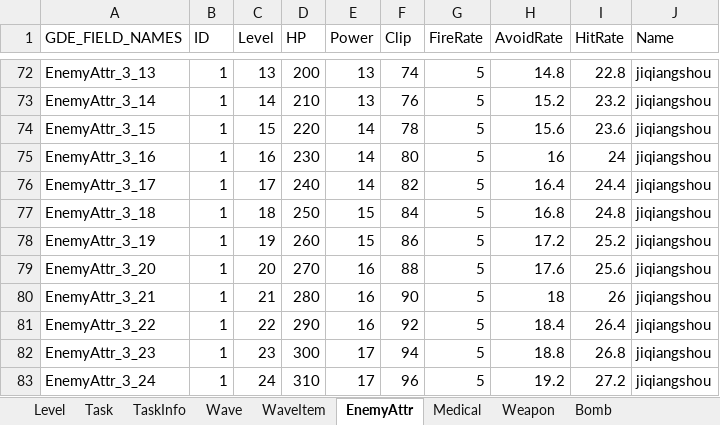
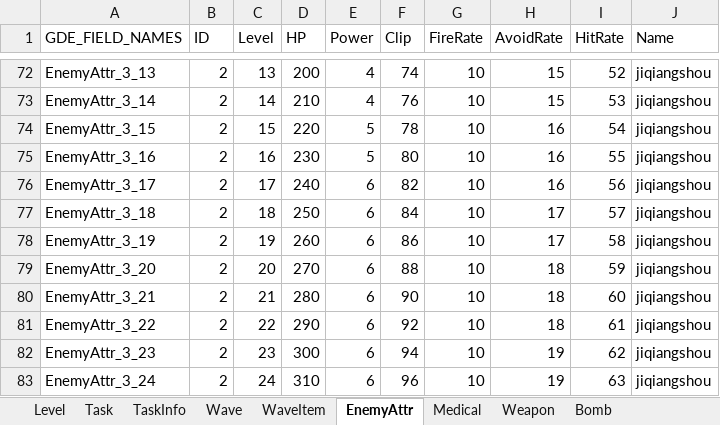
Before and after one commit to yantian001/3dshooter, an Excel workbook: gamedata.xlsx, sheet EnemyAttr, drawn as a sheet; only a part is shown, gaps mark what is left out; values as stored, in another font and other column widths than the file's, no borders; the diff covers the shown part only; the diff names each change by its address in the sheet, - before the commit and + after, or states it on an @@ line.

```diff
--- a/gamedata.xlsx (sheet EnemyAttr)
+++ b/gamedata.xlsx (sheet EnemyAttr)
-B72:B83 (ID): 1
+B72:B83 (ID): 2
-E72:E73 (Power): 13
+E72:E73 (Power): 4
-G72:G83 (FireRate): 5
+G72:G83 (FireRate): 10
-H72 (AvoidRate): 14.8
+H72 (AvoidRate): 15
-I72 (HitRate): 22.8
+I72 (HitRate): 52
-H73 (AvoidRate): 15.2
+H73 (AvoidRate): 15
-I73 (HitRate): 23.2
+I73 (HitRate): 53
-E74:E75 (Power): 14
+E74:E75 (Power): 5
-H74 (AvoidRate): 15.6
+H74 (AvoidRate): 16
-I74 (HitRate): 23.6
+I74 (HitRate): 54
-I75 (HitRate): 24
+I75 (HitRate): 55
-E76 (Power): 14
+E76 (Power): 6
-H76 (AvoidRate): 16.4
+H76 (AvoidRate): 16
-I76 (HitRate): 24.4
+I76 (HitRate): 56
-E77:E78 (Power): 15
+E77:E78 (Power): 6
-H77 (AvoidRate): 16.8
+H77 (AvoidRate): 17
-I77 (HitRate): 24.8
+I77 (HitRate): 57
-H78 (AvoidRate): 17.2
+H78 (AvoidRate): 17
-I78 (HitRate): 25.2
+I78 (HitRate): 58
-E79:E81 (Power): 16
+E79:E81 (Power): 6
-H79 (AvoidRate): 17.6
+H79 (AvoidRate): 18
-I79 (HitRate): 25.6
+I79 (HitRate): 59
-I80 (HitRate): 26
+I80 (HitRate): 60
-H81 (AvoidRate): 18.4
+H81 (AvoidRate): 18
-I81 (HitRate): 26.4
+I81 (HitRate): 61
-E82:E83 (Power): 17
+E82:E83 (Power): 6
-H82 (AvoidRate): 18.8
+H82 (AvoidRate): 19
-I82 (HitRate): 26.8
+I82 (HitRate): 62
-H83 (AvoidRate): 19.2
+H83 (AvoidRate): 19
-I83 (HitRate): 27.2
+I83 (HitRate): 63
```
Also changed, not shown: 57 edited cells elsewhere in this sheet, sheet WaveItem.
